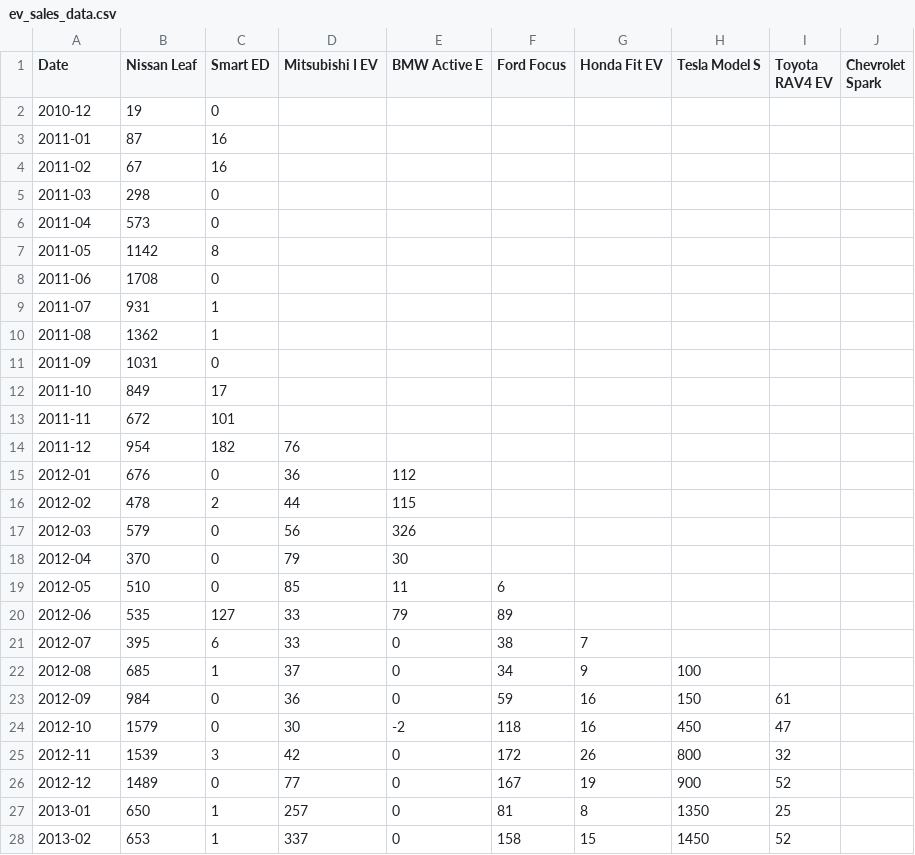
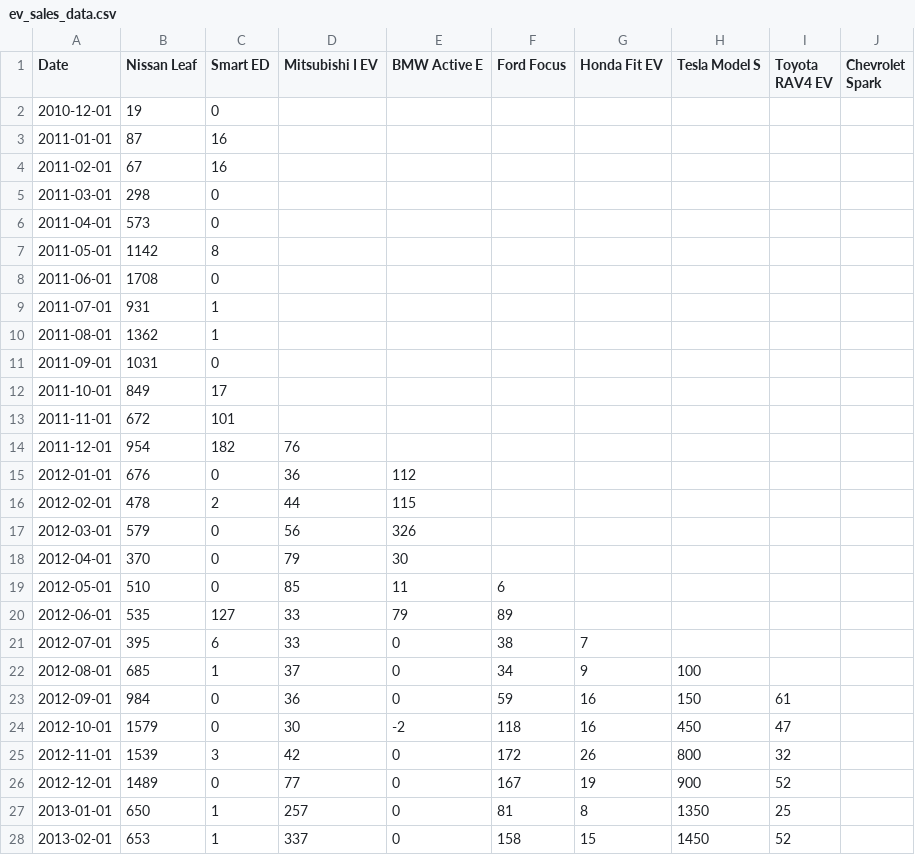
Before and after one commit to betterMan001/D3Learning, a CSV file: d3-book-2.0.3/chapter_13/ev_sales_data.csv, drawn as a sheet; only a part is shown; the diff covers the shown part only.

```diff
--- a/d3-book-2.0.3/chapter_13/ev_sales_data.csv
+++ b/d3-book-2.0.3/chapter_13/ev_sales_data.csv
@@ -1,28 +1,28 @@
 Date,Nissan Leaf,Smart ED,Mitsubishi I EV,BMW Active E,Ford Focus,Honda Fit EV,Tesla Model S,Toyota RAV4 EV,Chevrolet Spark
-2010-12,19,0,,,,,,,
-2011-01,87,16,,,,,,,
-2011-02,67,16,,,,,,,
-2011-03,298,0,,,,,,,
-2011-04,573,0,,,,,,,
-2011-05,1142,8,,,,,,,
-2011-06,1708,0,,,,,,,
-2011-07,931,1,,,,,,,
-2011-08,1362,1,,,,,,,
-2011-09,1031,0,,,,,,,
-2011-10,849,17,,,,,,,
-2011-11,672,101,,,,,,,
-2011-12,954,182,76,,,,,,
-2012-01,676,0,36,112,,,,,
-2012-02,478,2,44,115,,,,,
-2012-03,579,0,56,326,,,,,
-2012-04,370,0,79,30,,,,,
-2012-05,510,0,85,11,6,,,,
-2012-06,535,127,33,79,89,,,,
-2012-07,395,6,33,0,38,7,,,
-2012-08,685,1,37,0,34,9,100,,
-2012-09,984,0,36,0,59,16,150,61,
-2012-10,1579,0,30,-2,118,16,450,47,
-2012-11,1539,3,42,0,172,26,800,32,
-2012-12,1489,0,77,0,167,19,900,52,
-2013-01,650,1,257,0,81,8,1350,25,
-2013-02,653,1,337,0,158,15,1450,52,
+2010-12-01,19,0,,,,,,,
+2011-01-01,87,16,,,,,,,
+2011-02-01,67,16,,,,,,,
+2011-03-01,298,0,,,,,,,
+2011-04-01,573,0,,,,,,,
+2011-05-01,1142,8,,,,,,,
+2011-06-01,1708,0,,,,,,,
+2011-07-01,931,1,,,,,,,
+2011-08-01,1362,1,,,,,,,
+2011-09-01,1031,0,,,,,,,
+2011-10-01,849,17,,,,,,,
+2011-11-01,672,101,,,,,,,
+2011-12-01,954,182,76,,,,,,
+2012-01-01,676,0,36,112,,,,,
+2012-02-01,478,2,44,115,,,,,
+2012-03-01,579,0,56,326,,,,,
+2012-04-01,370,0,79,30,,,,,
+2012-05-01,510,0,85,11,6,,,,
+2012-06-01,535,127,33,79,89,,,,
+2012-07-01,395,6,33,0,38,7,,,
+2012-08-01,685,1,37,0,34,9,100,,
+2012-09-01,984,0,36,0,59,16,150,61,
+2012-10-01,1579,0,30,-2,118,16,450,47,
+2012-11-01,1539,3,42,0,172,26,800,32,
+2012-12-01,1489,0,77,0,167,19,900,52,
+2013-01-01,650,1,257,0,81,8,1350,25,
+2013-02-01,653,1,337,0,158,15,1450,52,
```
Also changed, not shown: 4 edited cells elsewhere in this file, 13 other files.
